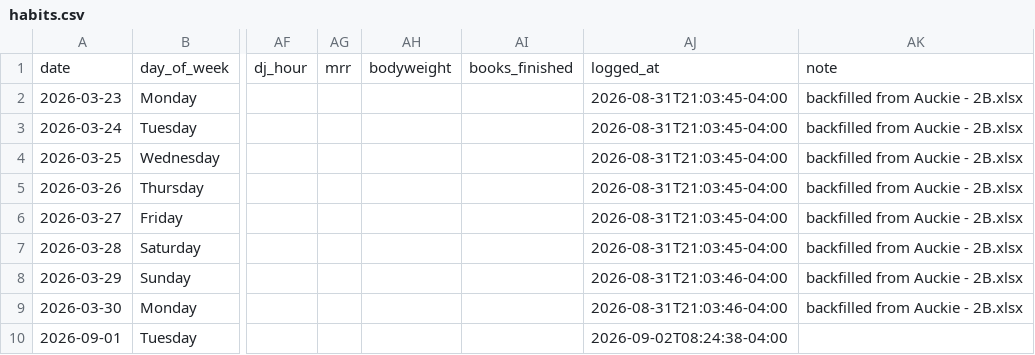
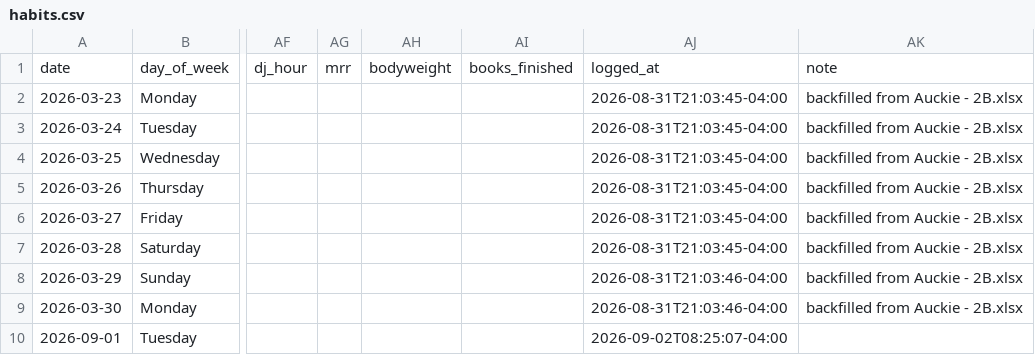
Before and after one commit to auckiefenstermacher19-cmd/Health-Tracker, a CSV file: habits.csv, drawn as a sheet; only a part is shown, gaps mark what is left out; the diff names each change by its address in the sheet, - before the commit and + after, or states it on an @@ line.

Commit message:
habits: log through 2026-09-01

```diff
--- a/habits.csv
+++ b/habits.csv
-AJ10: 2026-09-02T08:24:38-04:00
+AJ10: 2026-09-02T08:25:07-04:00
```
Also changed, not shown: 1 other file.
